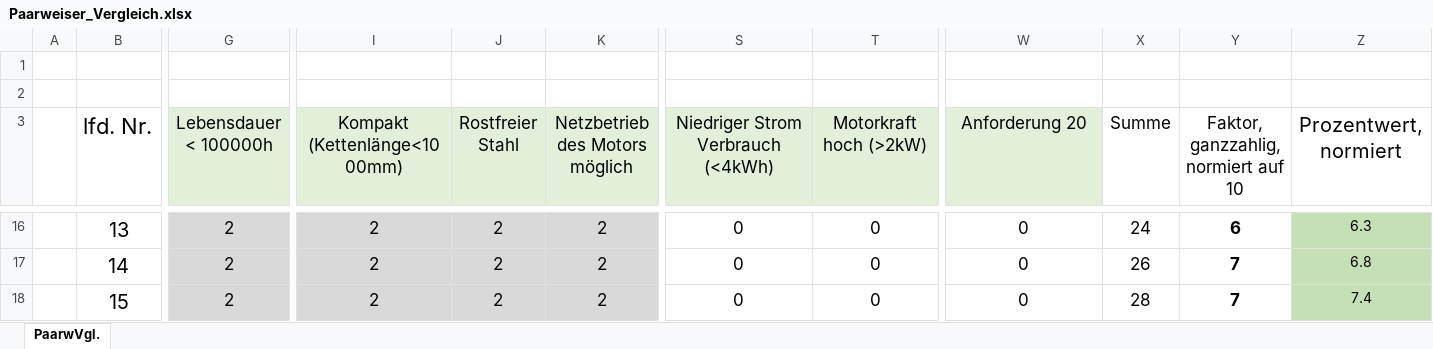
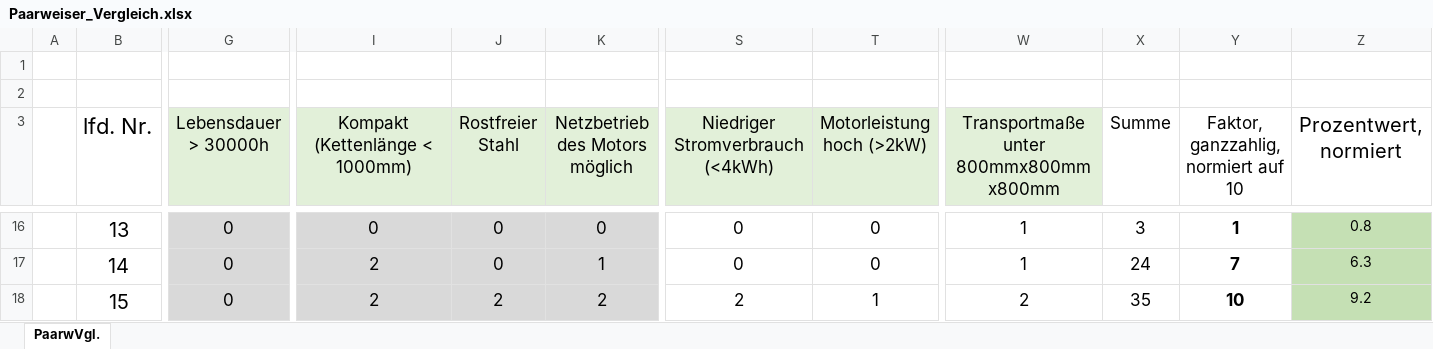
Before and after one commit to MattdewT/KE3, an Excel workbook: RB-Blessing/Paarweiser_Vergleich.xlsx, sheet PaarwVgl., drawn as a sheet; only a part is shown, gaps mark what is left out; values as stored, in another font and other column widths than the file's, no borders; charts and pictures not drawn; the diff covers the shown part only; the diff names each change by its address in the sheet, - before the commit and + after, or states it on an @@ line.

Commit message:
Paarweiser Vergleich und Berechnung mit Excel getestet

```diff
--- a/RB-Blessing/Paarweiser_Vergleich.xlsx (sheet PaarwVgl.)
+++ b/RB-Blessing/Paarweiser_Vergleich.xlsx (sheet PaarwVgl.)
-G3: Lebensdauer < 100000h
+G3: Lebensdauer > 30000h
-I3: Kompakt (Kettenlänge<1000mm)
+I3: Kompakt (Kettenlänge < 1000mm)
-S3: Niedriger Strom Verbrauch (<4kWh)
+S3: Niedriger Stromverbrauch (<4kWh)
-T3: Motorkraft hoch (>2kW)
+T3: Motorleistung hoch (>2kW)
-W3: Anforderung 20
+W3: Transportmaße unter 800mmx800mmx800mm
-G16:G18 (Lebensdauer > 30000h): 2
+G16:G18 (Lebensdauer > 30000h): 0
-I16 (Kompakt (Kettenlänge < 1000mm)): 2
+I16 (Kompakt (Kettenlänge < 1000mm)): 0
-J16:J17 (Rostfreier Stahl): 2
+J16:J17 (Rostfreier Stahl): 0
-K16 (Netzbetrieb des Motors möglich): 2
+K16 (Netzbetrieb des Motors möglich): 0
-W16:W17: 0
+W16:W17: 1
-X16 (Summe): 24
+X16 (Summe): 3
-Y16: 6
+Y16: 1
-Z16 (Prozentwert, normiert): 6.3
+Z16 (Prozentwert, normiert): 0.8
-K17 (Netzbetrieb des Motors möglich): 2
+K17 (Netzbetrieb des Motors möglich): 1
-X17 (Summe): 26
+X17 (Summe): 24
-Z17 (Prozentwert, normiert): 6.8
+Z17 (Prozentwert, normiert): 6.3
-S18 (Niedriger Stromverbrauch (<4kWh)): 0
+S18 (Niedriger Stromverbrauch (<4kWh)): 2
-T18 (Motorleistung hoch (>2kW)): 0
+T18 (Motorleistung hoch (>2kW)): 1
-W18: 0
+W18: 2
-X18 (Summe): 28
+X18 (Summe): 35
-Y18: 7
+Y18: 10
-Z18 (Prozentwert, normiert): 7.4
+Z18 (Prozentwert, normiert): 9.2
```
Also changed, not shown: 1 added row, 1 removed row and 224 edited cells elsewhere in this sheet, Lagerkraft und Biegemoment.xlsm.
